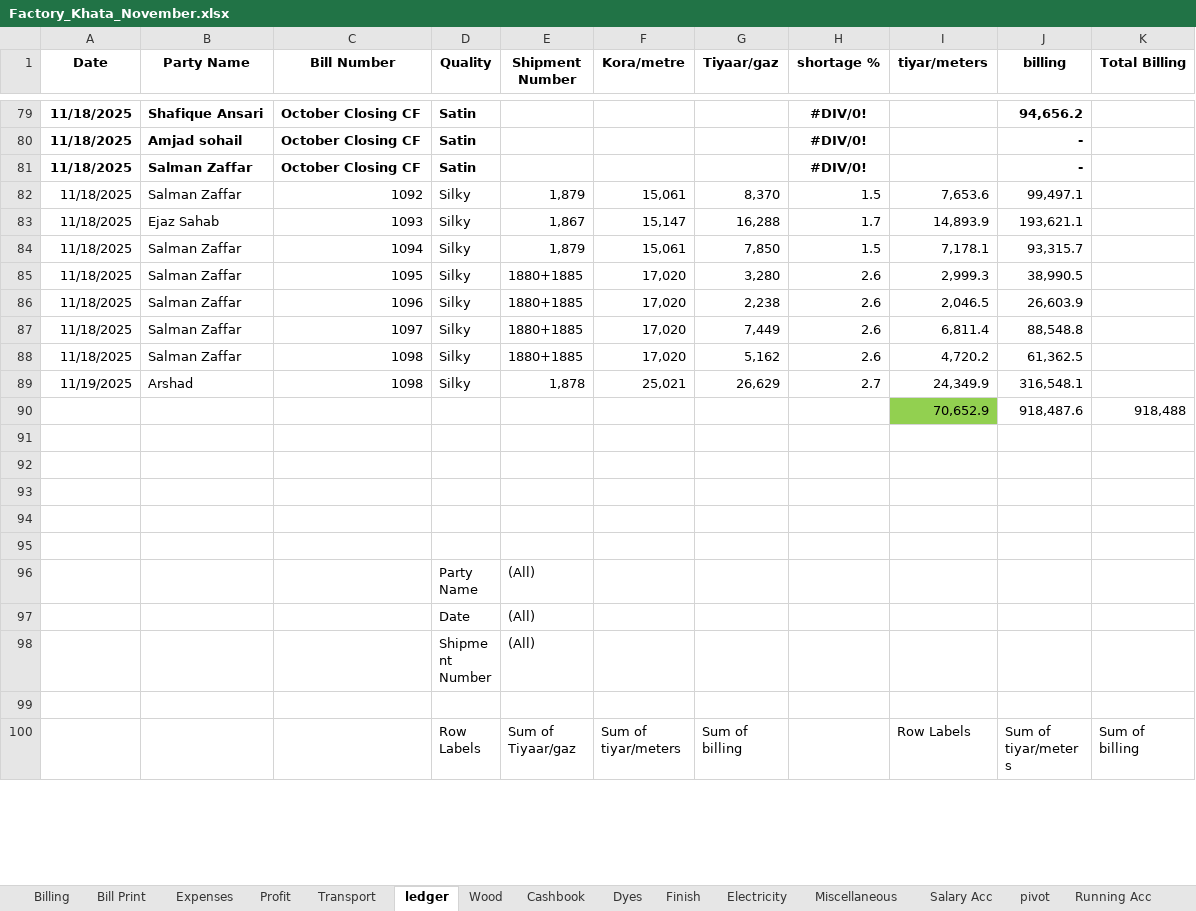
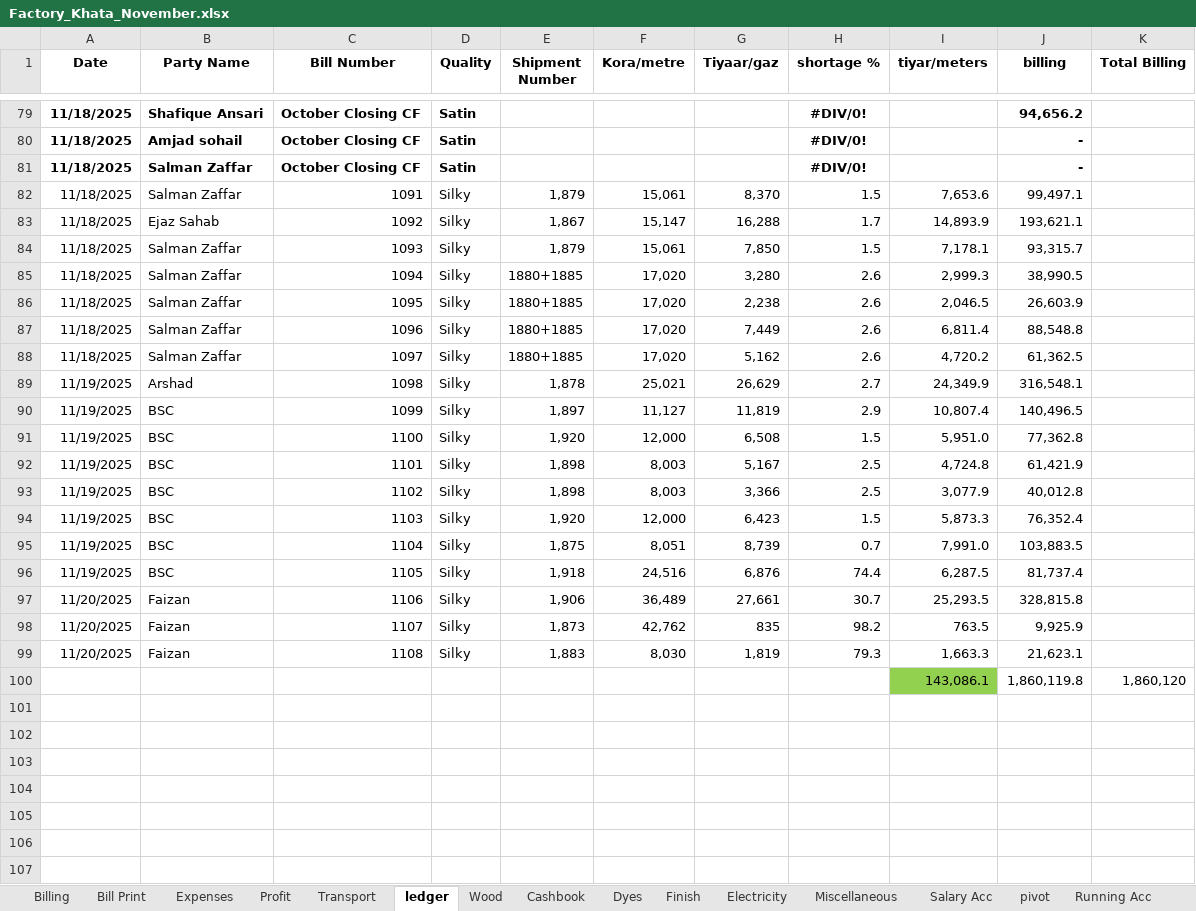
Before and after one commit to omerrazzaq4/AlHamd_Nov, an Excel workbook: Factory_Khata_November.xlsx, sheet ledger, drawn as a sheet; only a part is shown, gaps mark what is left out; the shorter side is filled out with more unchanged rows; values as stored, in another font and other column widths than the file's, no borders; charts and pictures and table styles not drawn; addresses are those after the commit; the diff covers the shown part only; the diff names each change by its address in the sheet, - before the commit and + after, or states it on an @@ line.

```diff
--- a/Factory_Khata_November.xlsx (sheet ledger)
+++ b/Factory_Khata_November.xlsx (sheet ledger)
-C82 (Bill Number): 1092
+C82 (Bill Number): 1091
-C83 (Bill Number): 1093
+C83 (Bill Number): 1092
-C84 (Bill Number): 1094
+C84 (Bill Number): 1093
-C85 (Bill Number): 1095
+C85 (Bill Number): 1094
-C86 (Bill Number): 1096
+C86 (Bill Number): 1095
-C87 (Bill Number): 1097
+C87 (Bill Number): 1096
-C88 (Bill Number): 1098
+C88 (Bill Number): 1097
+row 90: 11/19/2025 | BSC | 1099 | Silky | 1,897 | 11,127 | 11,819 | 2.9 | 10,807.4 | 140,496.5
+row 91: 11/19/2025 | BSC | 1100 | Silky | 1,920 | 12,000 | 6,508 | 1.5 | 5,951.0 | 77,362.8
+row 92: 11/19/2025 | BSC | 1101 | Silky | 1,898 | 8,003 | 5,167 | 2.5 | 4,724.8 | 61,421.9
+row 93: 11/19/2025 | BSC | 1102 | Silky | 1,898 | 8,003 | 3,366 | 2.5 | 3,077.9 | 40,012.8
+row 94: 11/19/2025 | BSC | 1103 | Silky | 1,920 | 12,000 | 6,423 | 1.5 | 5,873.3 | 76,352.4
+row 95: 11/19/2025 | BSC | 1104 | Silky | 1,875 | 8,051 | 8,739 | 0.7 | 7,991.0 | 103,883.5
+row 96: 11/19/2025 | BSC | 1105 | Silky | 1,918 | 24,516 | 6,876 | 74.4 | 6,287.5 | 81,737.4
+row 97: 11/20/2025 | Faizan | 1106 | Silky | 1,906 | 36,489 | 27,661 | 30.7 | 25,293.5 | 328,815.8
+row 98: 11/20/2025 | Faizan | 1107 | Silky | 1,873 | 42,762 | 835 | 98.2 | 763.5 | 9,925.9
+row 99: 11/20/2025 | Faizan | 1108 | Silky | 1,883 | 8,030 | 1,819 | 79.3 | 1,663.3 | 21,623.1
+row 100:  |  |  |  |  |  |  |  | 143,086.1 | 1,860,119.8 | 1,860,120
-row 101:  |  |  |  |  |  |  |  | 70,652.9 | 918,487.6 | 918,488
+row 101: (empty)
-I101 fill: #92D050
+I101 fill: none
+row 102: (empty)
+row 103: (empty)
+row 104: (empty)
```
Also changed, not shown: 15 added rows, 3 removed rows and 10 edited cells elsewhere in this sheet, sheet Salary Acc, sheet pivot, sheet Cashbook, sheet Billing, sheet Wood, sheet Dyes, 7 more sheets, formulas that keep their value, charts or pictures.
